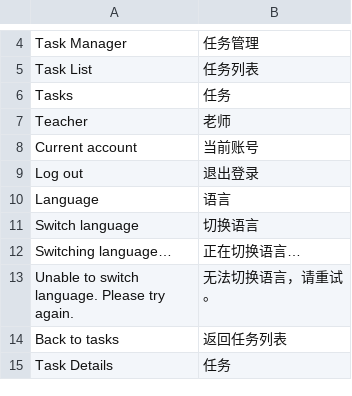
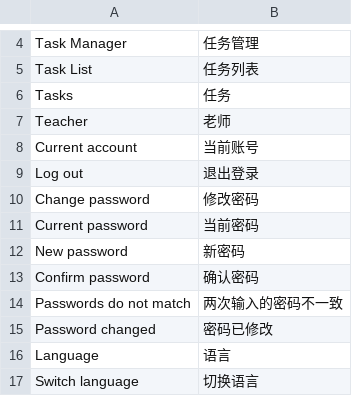
Before and after one commit to gongye19/frappe-task-assignment, a CSV file: task_assignment/translations/zh.csv, drawn as a sheet; only a part is shown, gaps mark what is left out; the shorter side is filled out with more unchanged rows.

Commit message:
Add self-service password changes

```diff
--- a/task_assignment/translations/zh.csv
+++ b/task_assignment/translations/zh.csv
@@ -9,2 +9,8 @@ Current account,当前账号
 Log out,退出登录
+Change password,修改密码
+Current password,当前密码
+New password,新密码
+Confirm password,确认密码
+Passwords do not match,两次输入的密码不一致
+Password changed,密码已修改
 Language,语言
```
Also changed, not shown: 7 other files.
